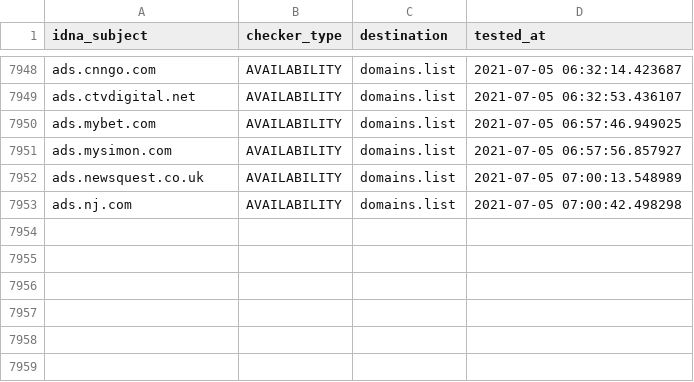
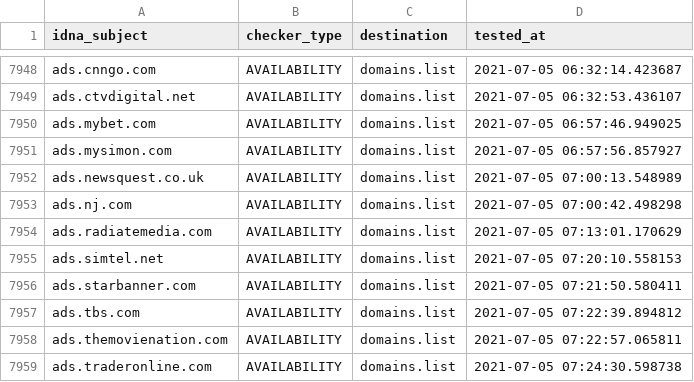
Before and after one commit to Ultimate-Hosts-Blacklist/Michael_Trimms_Hosts, a CSV file: .pyfunceble/inactive.csv, drawn as a sheet; only a part is shown, gaps mark what is left out.

```diff
--- a/.pyfunceble/inactive.csv
+++ b/.pyfunceble/inactive.csv
@@ -7953 +7953,7 @@ ads.newsquest.co.uk,AVAILABILITY,domains.list,2021-07-05 07:00:13.548989
 ads.nj.com,AVAILABILITY,domains.list,2021-07-05 07:00:42.498298
+ads.radiatemedia.com,AVAILABILITY,domains.list,2021-07-05 07:13:01.170629
+ads.simtel.net,AVAILABILITY,domains.list,2021-07-05 07:20:10.558153
+ads.starbanner.com,AVAILABILITY,domains.list,2021-07-05 07:21:50.580411
+ads.tbs.com,AVAILABILITY,domains.list,2021-07-05 07:22:39.894812
+ads.themovienation.com,AVAILABILITY,domains.list,2021-07-05 07:22:57.065811
+ads.traderonline.com,AVAILABILITY,domains.list,2021-07-05 07:24:30.598738
```
Also changed, not shown: 12 other files.
